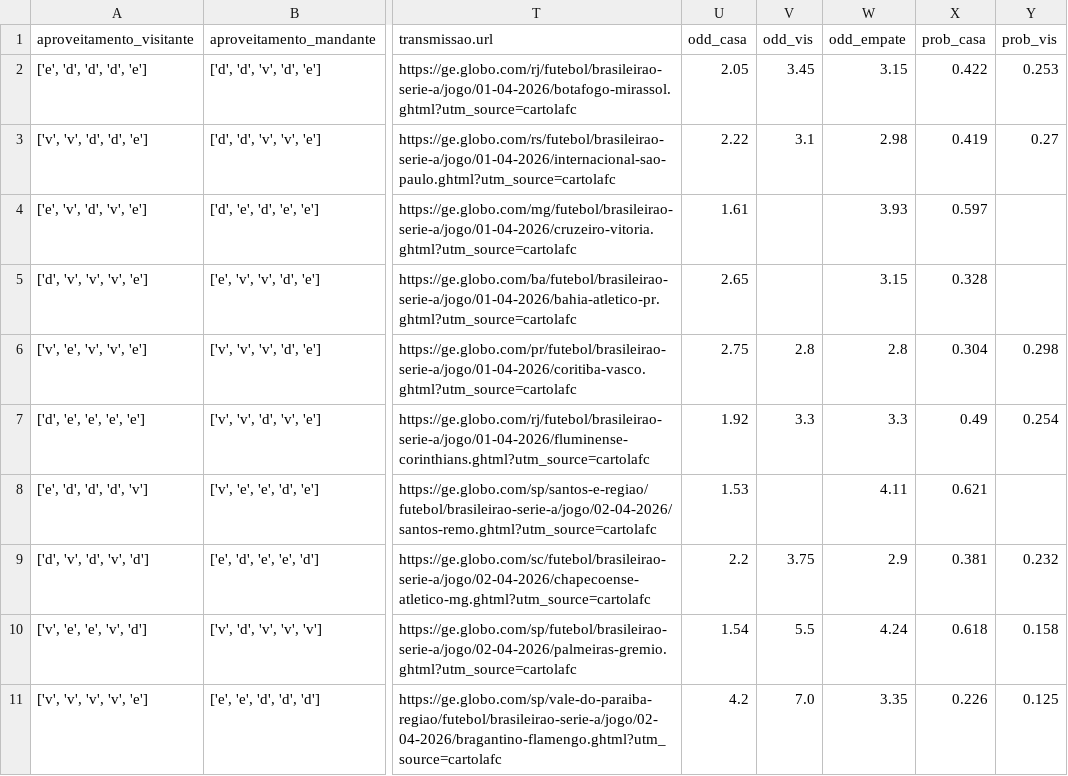
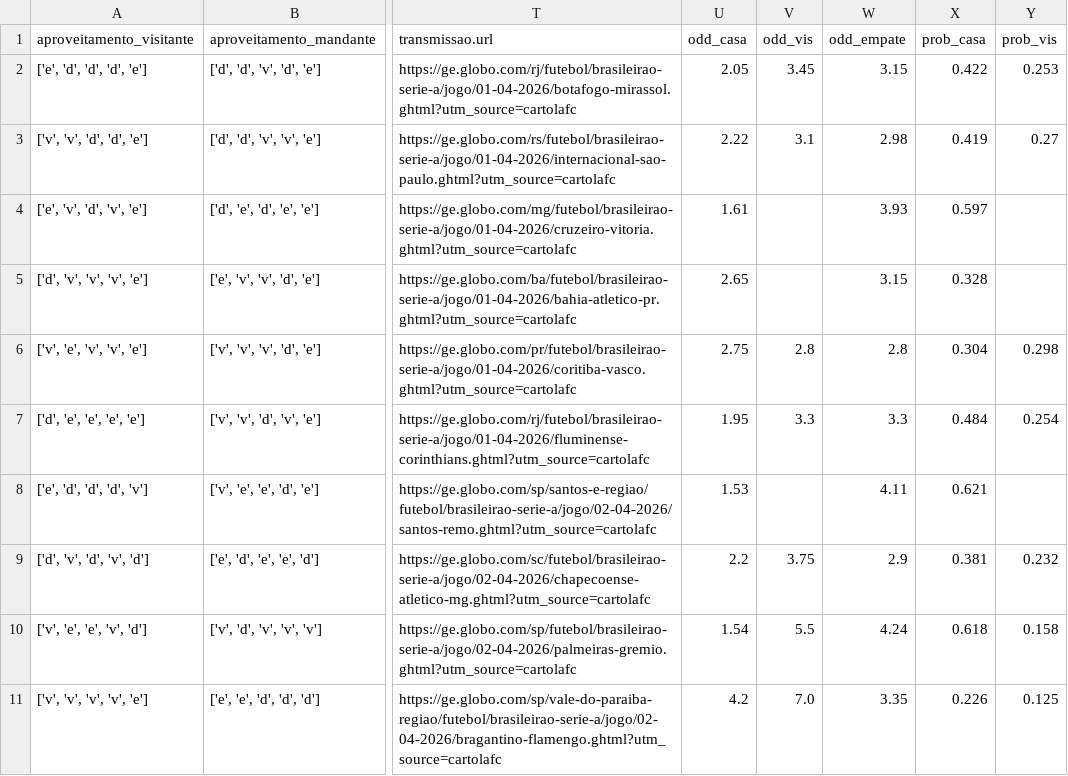
Before and after one commit to FilipeNamorato/extracaoCartola, a CSV file: docs/data/partidas.csv, drawn as a sheet; only a part is shown, gaps mark what is left out; the diff names each change by its address in the sheet, - before the commit and + after, or states it on an @@ line.

```diff
--- a/docs/data/partidas.csv
+++ b/docs/data/partidas.csv
-U7 (odd_casa): 1.92
+U7 (odd_casa): 1.95
-X7 (prob_casa): 0.49
+X7 (prob_casa): 0.484
```
Also changed, not shown: docs/data/atletas_enriquecido.csv, docs/data/atletas_escalacao.csv, 6 other files.
